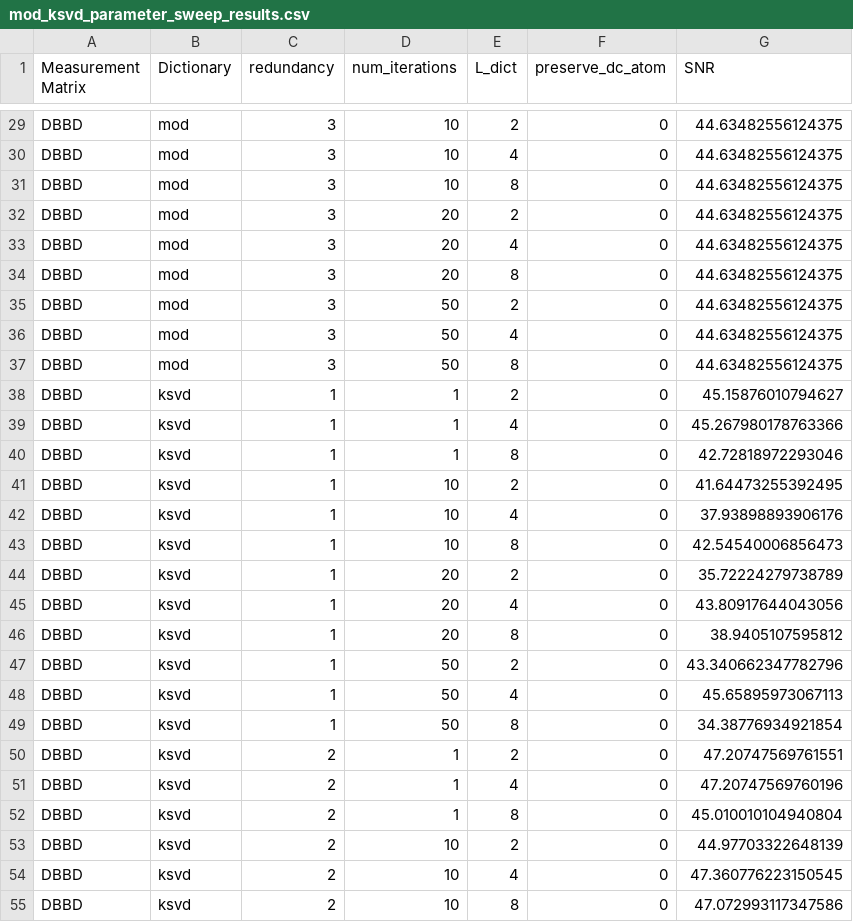
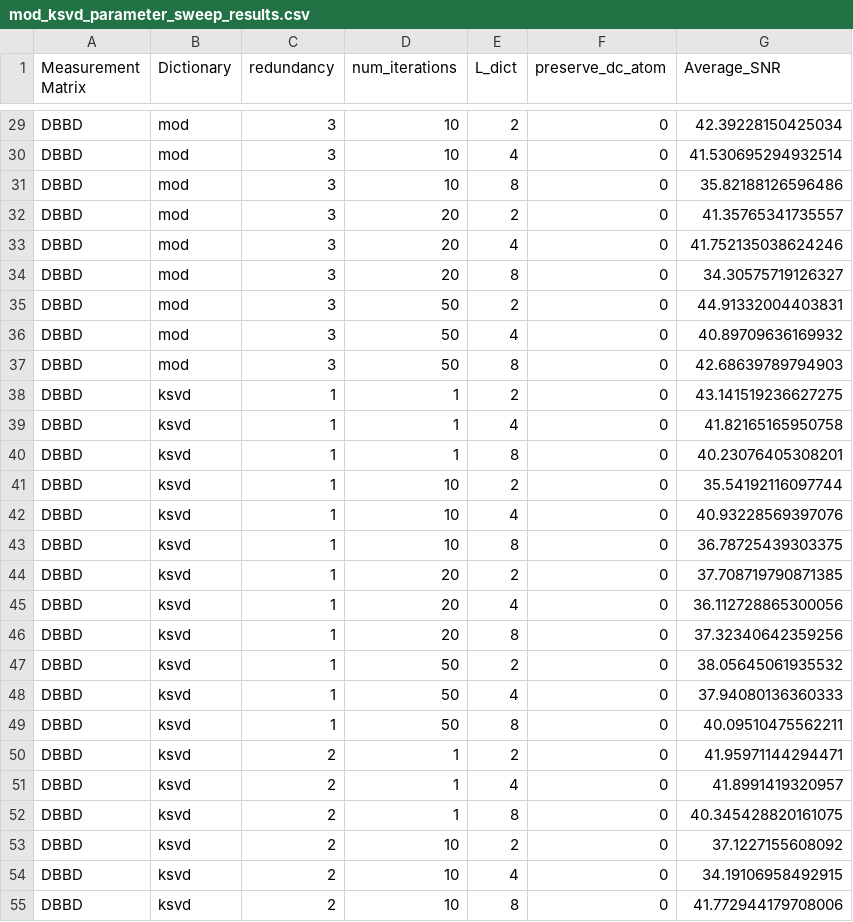
Before and after one commit to RosNaviGator/Ecg_CompressedSensing, a CSV file: tests_results/mod_ksvd_parameter_sweep_results.csv, drawn as a sheet; only a part is shown, gaps mark what is left out; the diff covers the shown part only; the diff names each change by its address in the sheet, - before the commit and + after, or states it on an @@ line.

```diff
--- a/tests_results/mod_ksvd_parameter_sweep_results.csv
+++ b/tests_results/mod_ksvd_parameter_sweep_results.csv
-G1: SNR
+G1: Average_SNR
-G29 (Average_SNR): 44.63482556124375
+G29 (Average_SNR): 42.39228150425034
-G30 (Average_SNR): 44.63482556124375
+G30 (Average_SNR): 41.530695294932514
-G31 (Average_SNR): 44.63482556124375
+G31 (Average_SNR): 35.82188126596486
-G32 (Average_SNR): 44.63482556124375
+G32 (Average_SNR): 41.35765341735557
-G33 (Average_SNR): 44.63482556124375
+G33 (Average_SNR): 41.752135038624246
-G34 (Average_SNR): 44.63482556124375
+G34 (Average_SNR): 34.30575719126327
-G35 (Average_SNR): 44.63482556124375
+G35 (Average_SNR): 44.91332004403831
-G36 (Average_SNR): 44.63482556124375
+G36 (Average_SNR): 40.89709636169932
-G37 (Average_SNR): 44.63482556124375
+G37 (Average_SNR): 42.68639789794903
-G38 (Average_SNR): 45.15876010794627
+G38 (Average_SNR): 43.141519236627275
-G39 (Average_SNR): 45.267980178763366
+G39 (Average_SNR): 41.82165165950758
-G40 (Average_SNR): 42.72818972293046
+G40 (Average_SNR): 40.23076405308201
-G41 (Average_SNR): 41.64473255392495
+G41 (Average_SNR): 35.54192116097744
-G42 (Average_SNR): 37.93898893906176
+G42 (Average_SNR): 40.93228569397076
-G43 (Average_SNR): 42.54540006856473
+G43 (Average_SNR): 36.78725439303375
-G44 (Average_SNR): 35.72224279738789
+G44 (Average_SNR): 37.708719790871385
-G45 (Average_SNR): 43.80917644043056
+G45 (Average_SNR): 36.112728865300056
-G46 (Average_SNR): 38.9405107595812
+G46 (Average_SNR): 37.32340642359256
-G47 (Average_SNR): 43.340662347782796
+G47 (Average_SNR): 38.05645061935532
-G48 (Average_SNR): 45.65895973067113
+G48 (Average_SNR): 37.94080136360333
-G49 (Average_SNR): 34.38776934921854
+G49 (Average_SNR): 40.09510475562211
-G50 (Average_SNR): 47.20747569761551
+G50 (Average_SNR): 41.95971144294471
-G51 (Average_SNR): 47.20747569760196
+G51 (Average_SNR): 41.8991419320957
-G52 (Average_SNR): 45.010010104940804
+G52 (Average_SNR): 40.345428820161075
-G53 (Average_SNR): 44.97703322648139
+G53 (Average_SNR): 37.1227155608092
-G54 (Average_SNR): 47.360776223150545
+G54 (Average_SNR): 34.19106958492915
-G55 (Average_SNR): 47.072993117347586
+G55 (Average_SNR): 41.772944179708006
```
Also changed, not shown: 45 edited cells elsewhere in this file, tests_results/sl0_parameter_sweep_results.csv, 24 other files.
